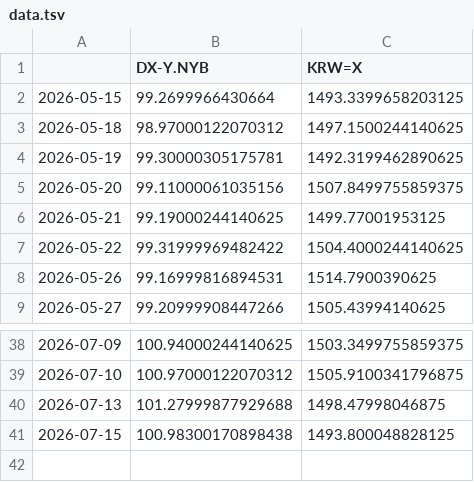
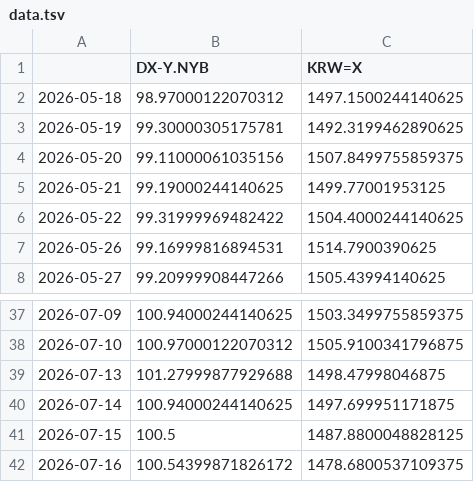
Before and after one commit to pinedance/quant-data-open, a TSV file: US/economy/D/data.tsv, drawn as a sheet; only a part is shown, gaps mark what is left out.

```diff
--- a/US/economy/D/data.tsv
+++ b/US/economy/D/data.tsv
@@ -1,3 +1,2 @@
 	DX-Y.NYB	KRW=X
-2026-05-15	99.2699966430664	1493.3399658203125
 2026-05-18	98.97000122070312	1497.1500244140625
@@ -40,2 +39,4 @@
 2026-07-13	101.27999877929688	1498.47998046875
-2026-07-15	100.98300170898438	1493.800048828125
+2026-07-14	100.94000244140625	1497.699951171875
+2026-07-15	100.5	1487.8800048828125
+2026-07-16	100.54399871826172	1478.6800537109375
```
Also changed, not shown: KR/economy/D/ECOS.tsv, KR/economy/D/markets.tsv.
